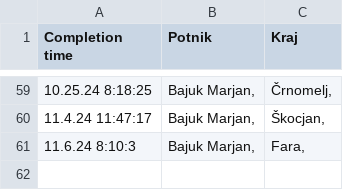
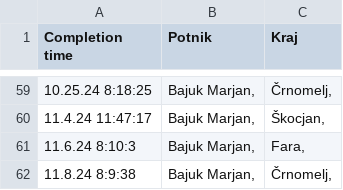
Before and after one commit to SRP-B/dat-nm, a CSV file: active.csv, drawn as a sheet; only a part is shown, gaps mark what is left out; the diff names each change by its address in the sheet, - before the commit and + after, or states it on an @@ line.

Commit message:
Appv12

```diff
--- a/active.csv
+++ b/active.csv
+row 62: 11.8.24 8:9:38 | Bajuk Marjan, | Črnomelj,
```
